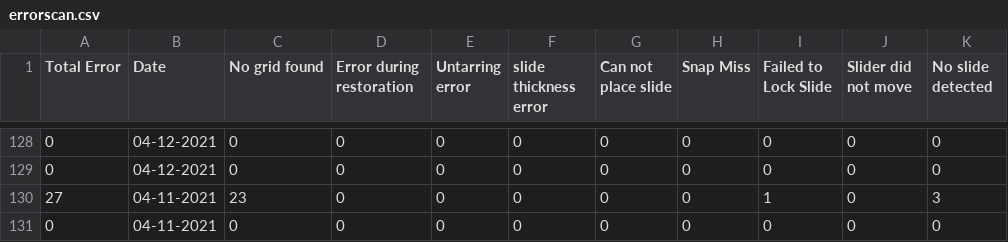
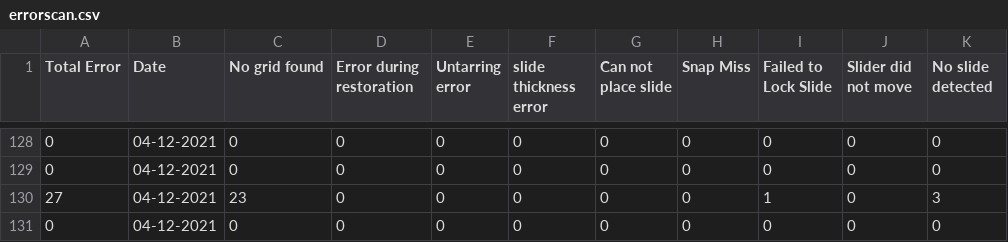
Before and after one commit to MONSTERharper/extra, a CSV file: errorscan.csv, drawn as a sheet; only a part is shown, gaps mark what is left out; the diff names each change by its address in the sheet, - before the commit and + after, or states it on an @@ line.

Commit message:
Update errorscan.csv

```diff
--- a/errorscan.csv
+++ b/errorscan.csv
-B130:B131 (Date): 04-11-2021
+B130:B131 (Date): 04-12-2021
```
